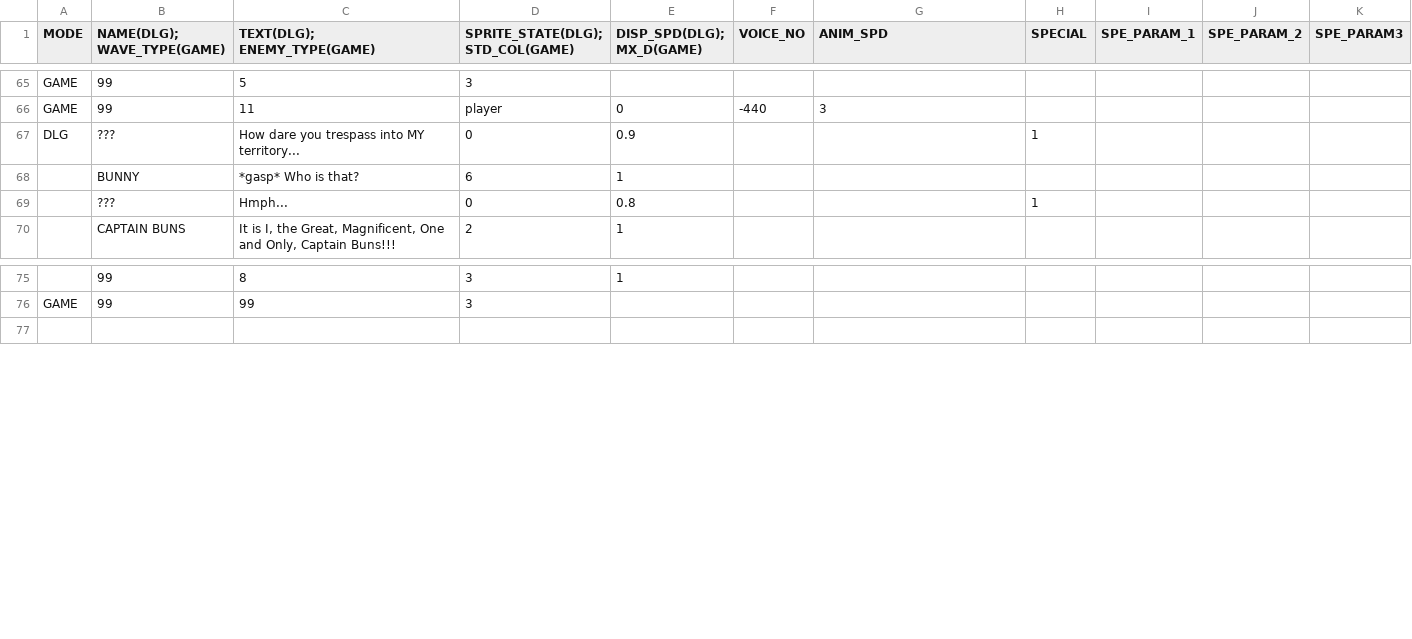
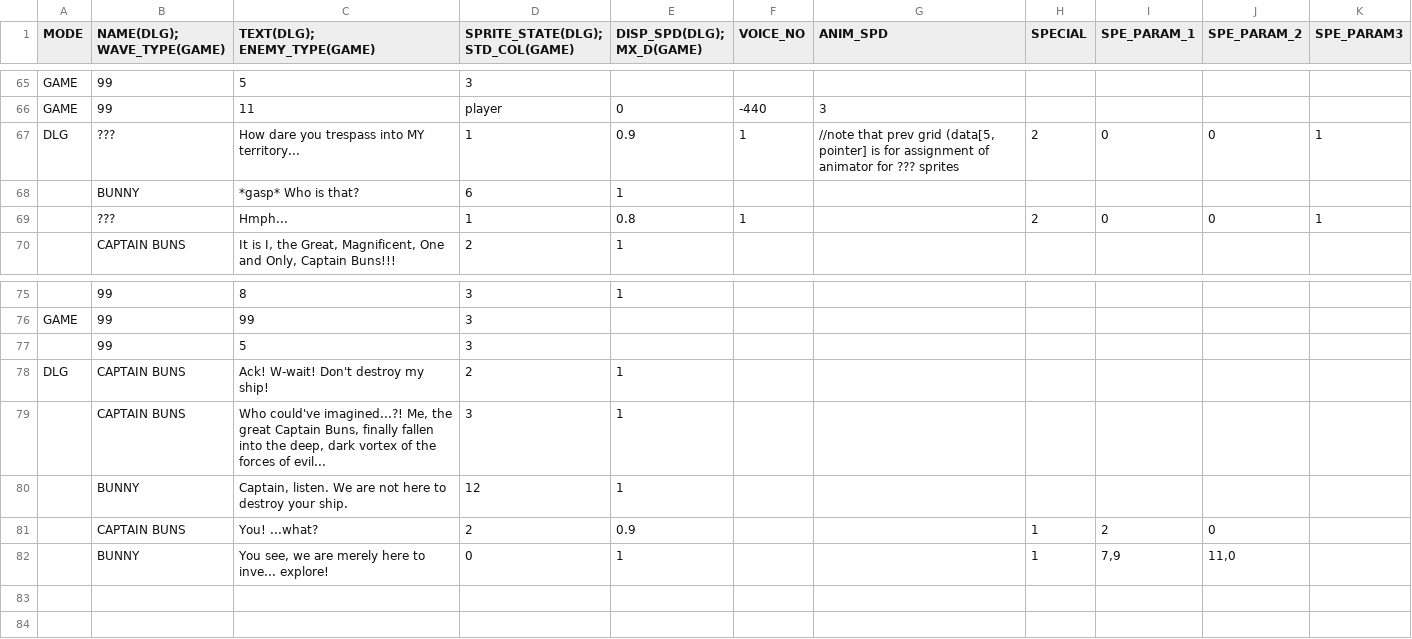
Before and after one commit to GillianYue/Bubbla, a CSV file: Assets/CSV/L1.csv, drawn as a sheet; only a part is shown, gaps mark what is left out; removed rows and columns are numbered as before the commit, all else as after; the diff names each change by its address in the sheet, - before the commit and + after, or states it on an @@ line.

```diff
--- a/Assets/CSV/L1.csv
+++ b/Assets/CSV/L1.csv
-D67 (SPRITE_STATE(DLG); STD_COL(GAME)): 0
+D67 (SPRITE_STATE(DLG); STD_COL(GAME)): 1
-F67 (VOICE_NO): (empty)
+F67 (VOICE_NO): 1
-G67 (ANIM_SPD): (empty)
+G67 (ANIM_SPD): //note that prev grid (data[5, pointer] is for assignment of animator for ??? sprites
-H67 (SPECIAL): 1
+H67 (SPECIAL): 2
-I67 (SPE_PARAM_1): (empty)
+I67 (SPE_PARAM_1): 0
-J67 (SPE_PARAM_2): (empty)
+J67 (SPE_PARAM_2): 0
-K67 (SPE_PARAM3): (empty)
+K67 (SPE_PARAM3): 1
-row 69:  | ??? | Hmph... | 0 | 0.8 |  |  | 1
+row 69:  | ??? | Hmph... | 1 | 0.8 | 1 |  | 2 | 0 | 0 | 1
+row 77:  | 99 | 5 | 3
+row 78: DLG | CAPTAIN BUNS | Ack! W-wait! Don't destroy my ship! | 2 | 1
+row 79:  | CAPTAIN BUNS | Who could've imagined...?! Me, the great Captain Buns, finally fallen into the deep, dark vortex of the forces of evil... | 3 | 1
+row 80:  | BUNNY | Captain, listen. We are not here to destroy your ship. | 12 | 1
+row 81:  | CAPTAIN BUNS | You! ...what? | 2 | 0.9 |  |  | 1 | 2 | 0
+row 82:  | BUNNY | You see, we are merely here to inve... explore! | 0 | 1 |  |  | 1 | 7,9 | 11,0
+row 83: (empty)
```
Also changed, not shown: 13 other files.
